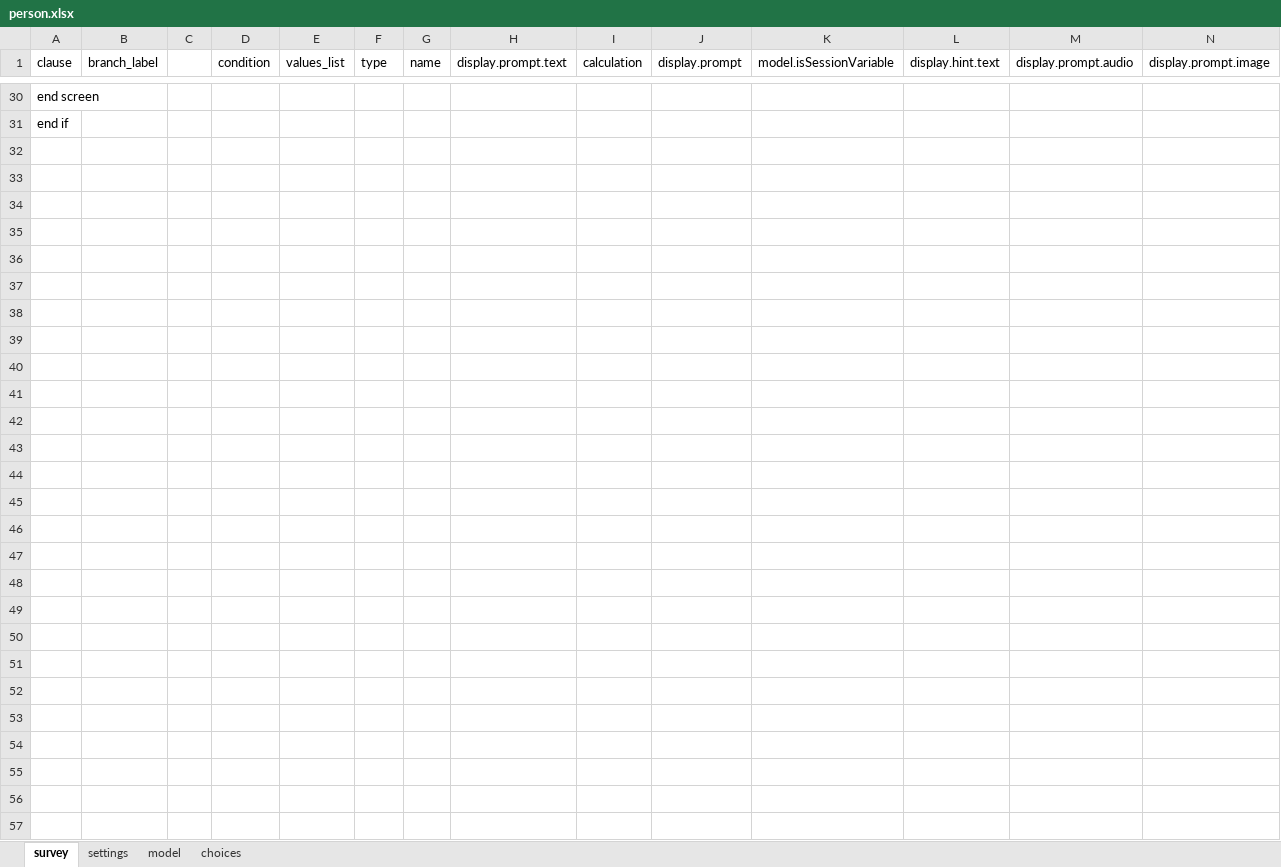
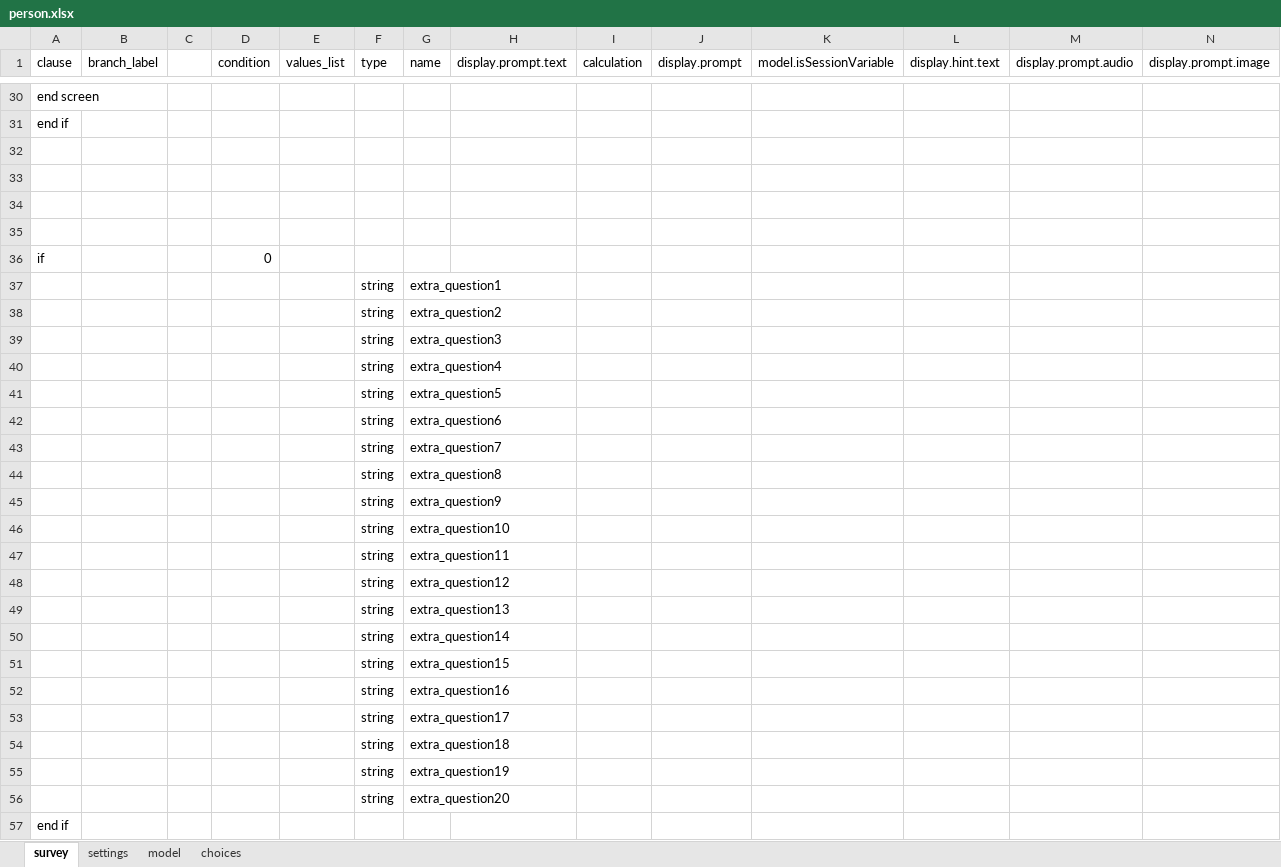
Before and after one commit to c-h-a-r-l-i-e/odk-x-tools, an Excel workbook: app/forms/person/person.xlsx, sheet survey, drawn as a sheet; only a part is shown, gaps mark what is left out; values as stored, in another font and other column widths than the file's, no borders; rows hold the shown columns only; the diff names each change by its address in the sheet, - before the commit and + after, or states it on an @@ line.

```diff
--- a/app/forms/person/person.xlsx (sheet survey)
+++ b/app/forms/person/person.xlsx (sheet survey)
+row 32: (empty)
+row 33: (empty)
+row 34: (empty)
+row 35: (empty)
+row 36: if |  |  | 0
+row 37:  |  |  |  |  | string | extra_question1
+row 38:  |  |  |  |  | string | extra_question2
+row 39:  |  |  |  |  | string | extra_question3
+row 40:  |  |  |  |  | string | extra_question4
+row 41:  |  |  |  |  | string | extra_question5
+row 42:  |  |  |  |  | string | extra_question6
+row 43:  |  |  |  |  | string | extra_question7
+row 44:  |  |  |  |  | string | extra_question8
+row 45:  |  |  |  |  | string | extra_question9
+row 46:  |  |  |  |  | string | extra_question10
+row 47:  |  |  |  |  | string | extra_question11
+row 48:  |  |  |  |  | string | extra_question12
+row 49:  |  |  |  |  | string | extra_question13
+row 50:  |  |  |  |  | string | extra_question14
+row 51:  |  |  |  |  | string | extra_question15
+row 52:  |  |  |  |  | string | extra_question16
+row 53:  |  |  |  |  | string | extra_question17
+row 54:  |  |  |  |  | string | extra_question18
+row 55:  |  |  |  |  | string | extra_question19
+row 56:  |  |  |  |  | string | extra_question20
+row 57: end if
```
Also changed, not shown: app/designerFiles/app/config/tables/household/forms/household/household.xlsx, app/designerFiles/app/config/tables/person/forms/person/person.xlsx, 14 other files.
